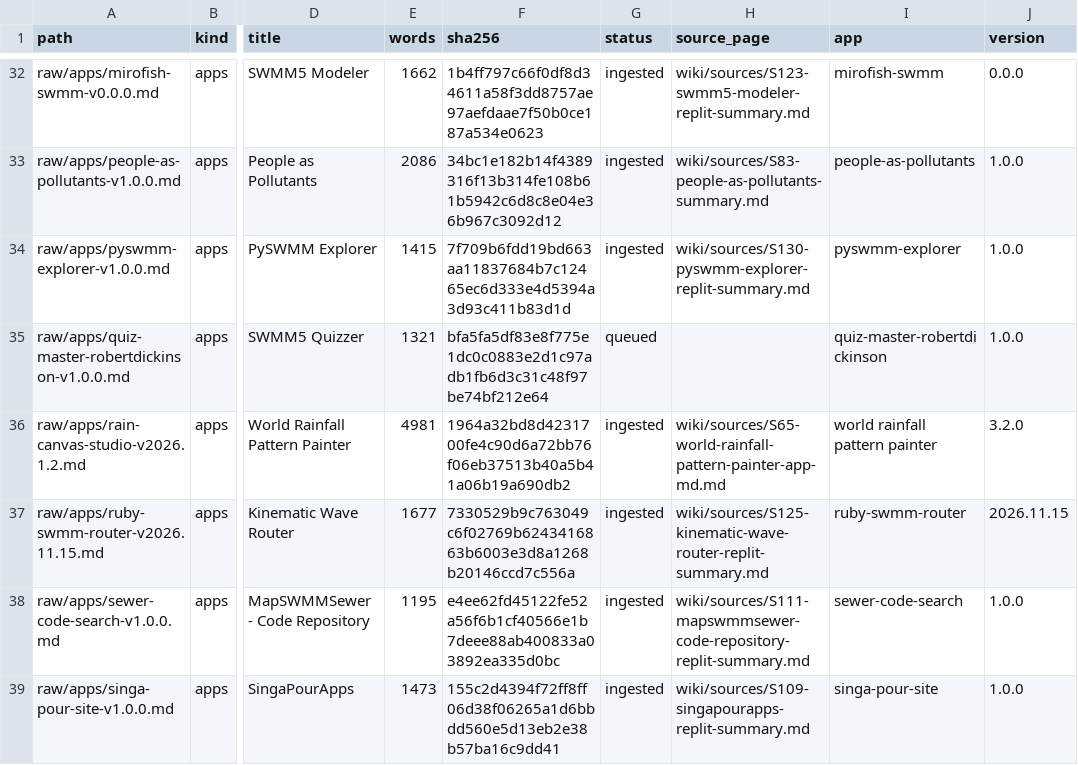
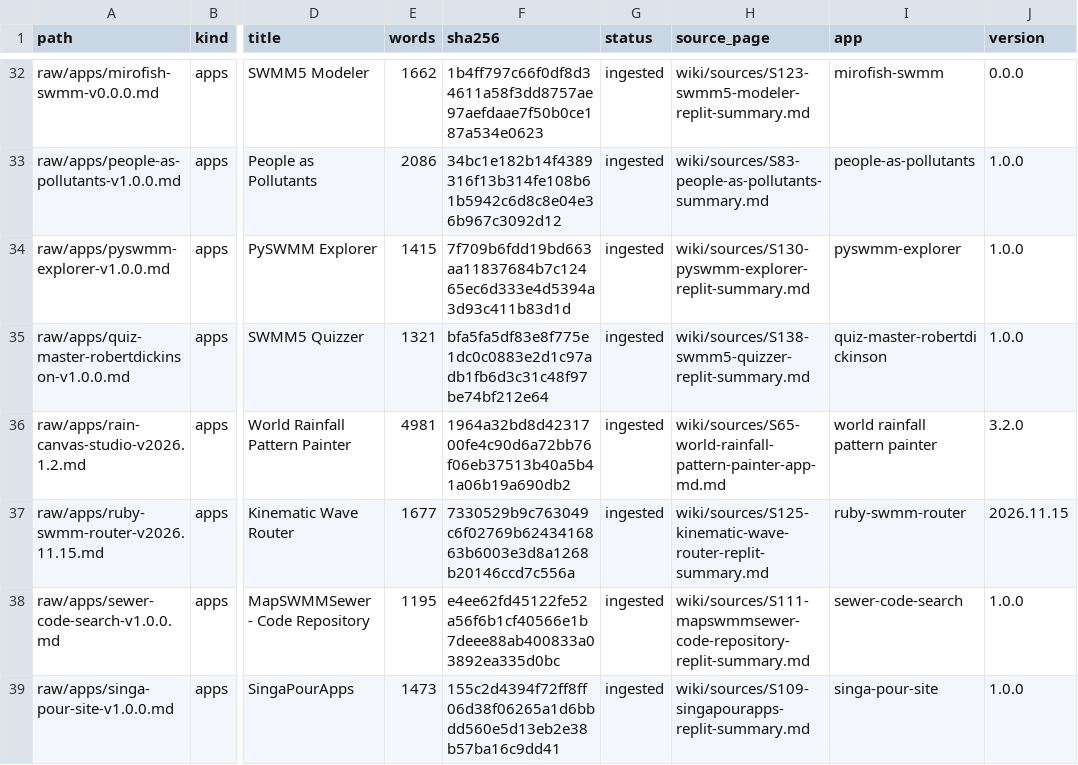
Before and after one commit to dickinsonre/swmm-second-brain, a CSV file: raw/MANIFEST.csv, drawn as a sheet; only a part is shown, gaps mark what is left out; the diff covers the shown part only; the diff names each change by its address in the sheet, - before the commit and + after, or states it on an @@ line.

```diff
--- a/raw/MANIFEST.csv
+++ b/raw/MANIFEST.csv
-G35 (status): queued
+G35 (status): ingested
-H35 (source_page): (empty)
+H35 (source_page): wiki/sources/S138-swmm5-quizzer-replit-summary.md
```
Also changed, not shown: 10 edited cells elsewhere in this file, 22 other files.
